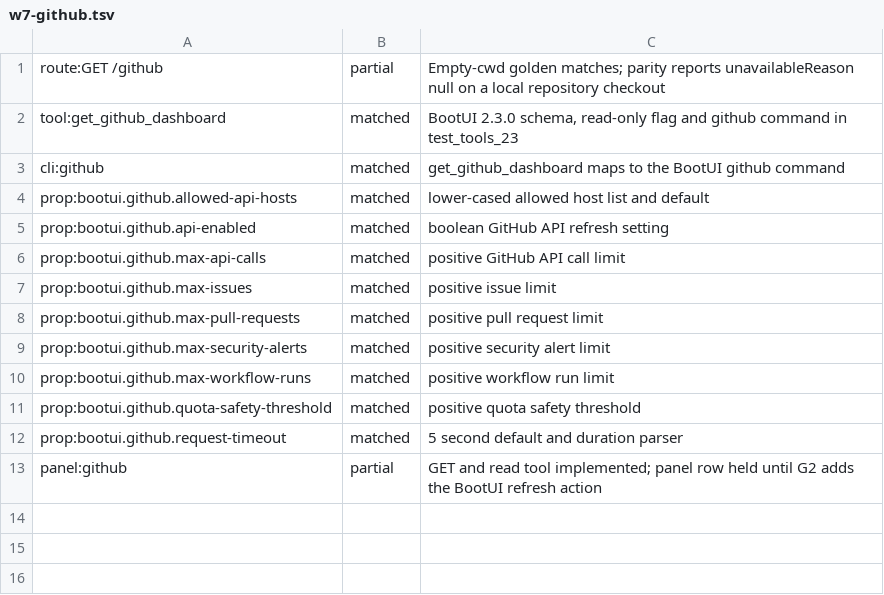
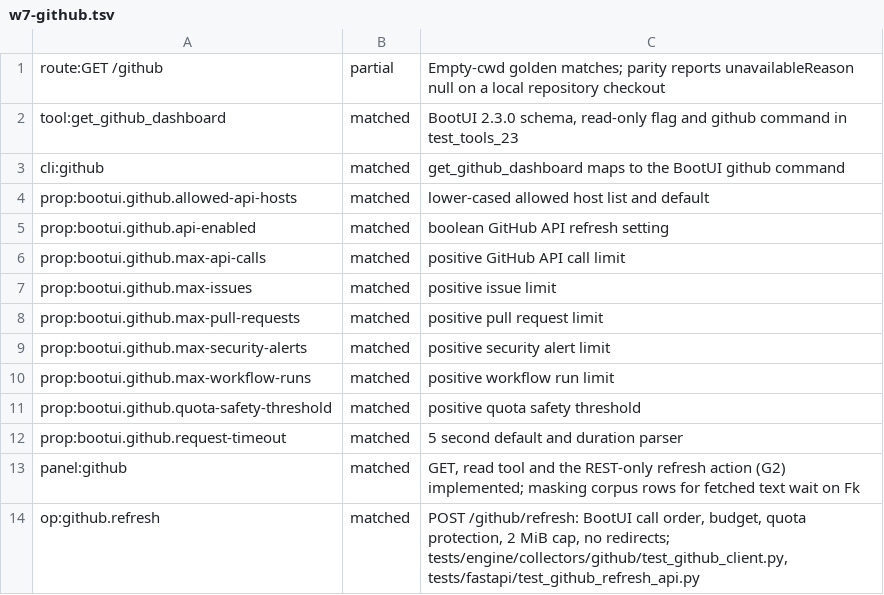
Before and after one commit to ffroliva/sharpit, a TSV file: docs/reference/matrix-updates/w7-github.tsv, drawn as a sheet.

Commit message:
feat: GitHub refresh action with a no-redirect client and gh token gatekeeper

```diff
--- a/docs/reference/matrix-updates/w7-github.tsv
+++ b/docs/reference/matrix-updates/w7-github.tsv
@@ -12,2 +12,3 @@ prop:bootui.github.quota-safety-threshold	matched	positive quota safety threshol
 prop:bootui.github.request-timeout	matched	5 second default and duration parser
-panel:github	partial	GET and read tool implemented; panel row held until G2 adds the BootUI refresh action
+panel:github	matched	GET, read tool and the REST-only refresh action (G2) implemented; masking corpus rows for fetched text wait on Fk
+op:github.refresh	matched	POST /github/refresh: BootUI call order, budget, quota protection, 2 MiB cap, no redirects; tests/engine/collectors/github/test_github_client.py, tests/fastapi/test_github_refresh_api.py
```
Also changed, not shown: 9 other files.
